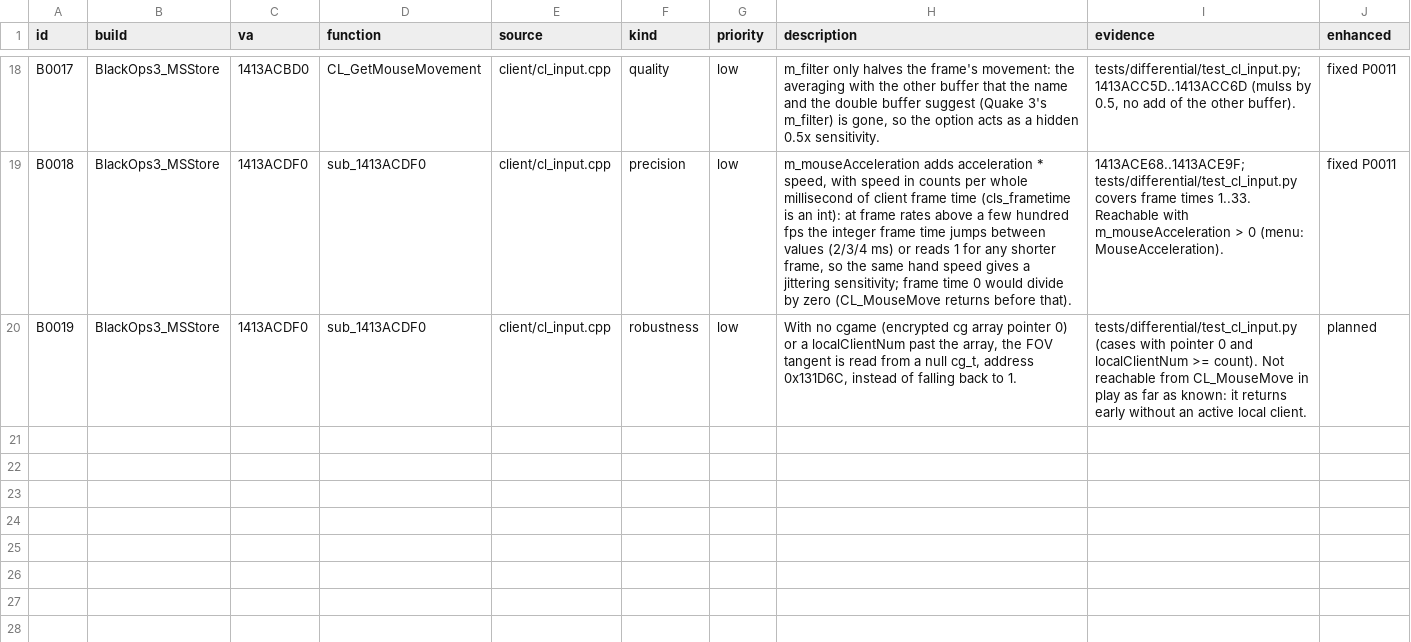
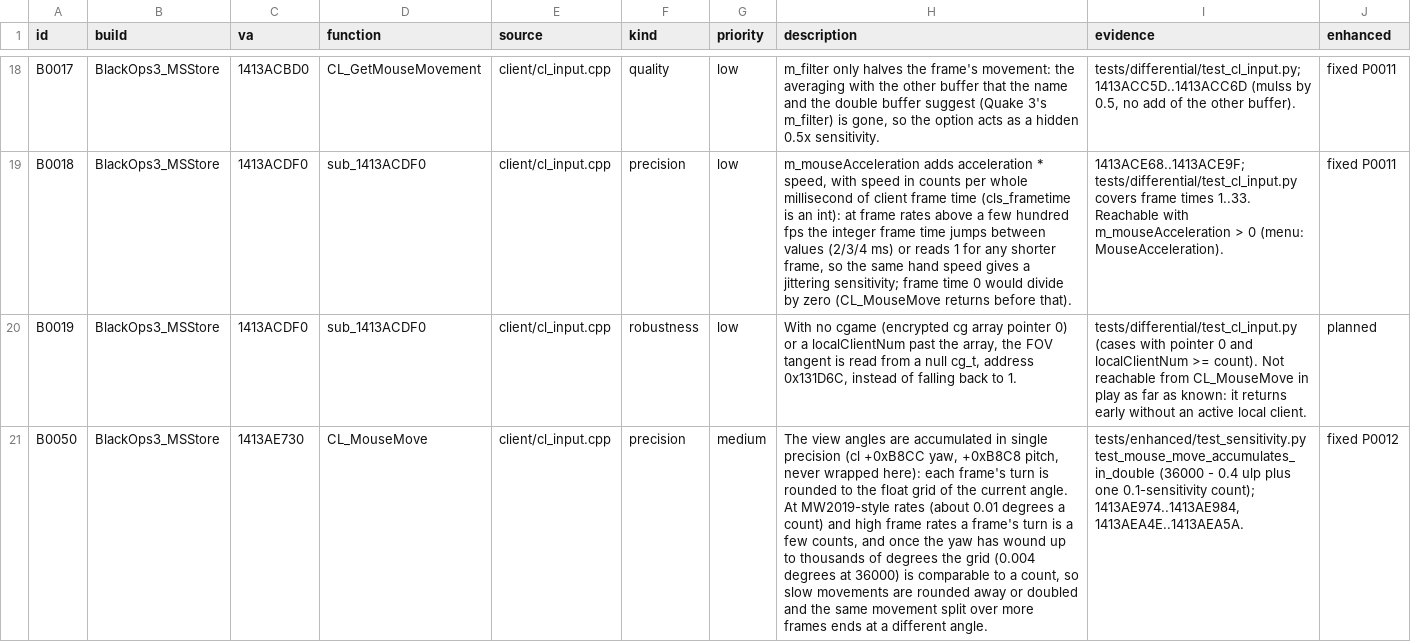
Before and after one commit to lizardpeter/black-ops-3-decomp, a TSV file: records/bugs.tsv, drawn as a sheet; only a part is shown, gaps mark what is left out; the diff names each change by its address in the sheet, - before the commit and + after, or states it on an @@ line.

```diff
--- a/records/bugs.tsv
+++ b/records/bugs.tsv
+row 21: B0050 | BlackOps3_MSStore | 1413AE730 | CL_MouseMove | client/cl_input.cpp | precision | medium | The view angles are accumulated in single precision (cl +0xB8CC yaw, +0xB8C8 pitch, never wrapped here): each frame's turn is rounded to the float grid of the current angle. At MW2019-style rates (about 0.01 degrees a count) and high frame rates a frame's turn is a few counts, and once the yaw has wound up to thousands of degrees the grid (0.004 degrees at 36000) is comparable to a count, so slow movements are rounded away or doubled and the same movement split over more frames ends at a different angle. | tests/enhanced/test_sensitivity.py test_mouse_move_accumulates_in_double (36000 - 0.4 ulp plus one 0.1-sensitivity count); 1413AE974..1413AE984, 1413AEA4E..1413AEA5A. | fixed P0012
```
Also changed, not shown: records/functions.tsv, records/patches.tsv, 10 other files.
